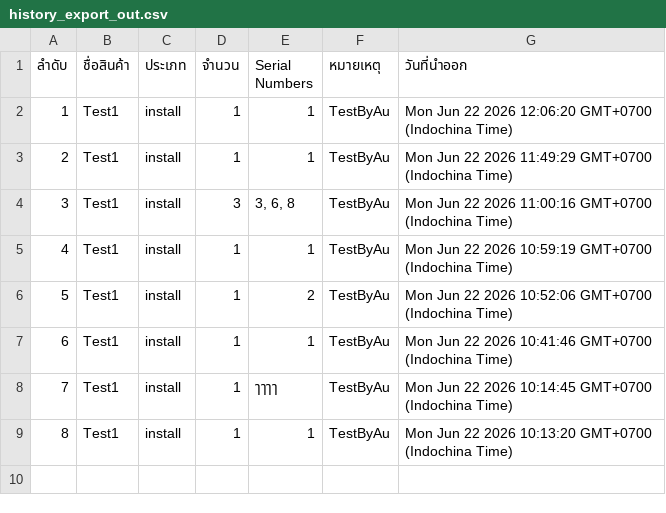
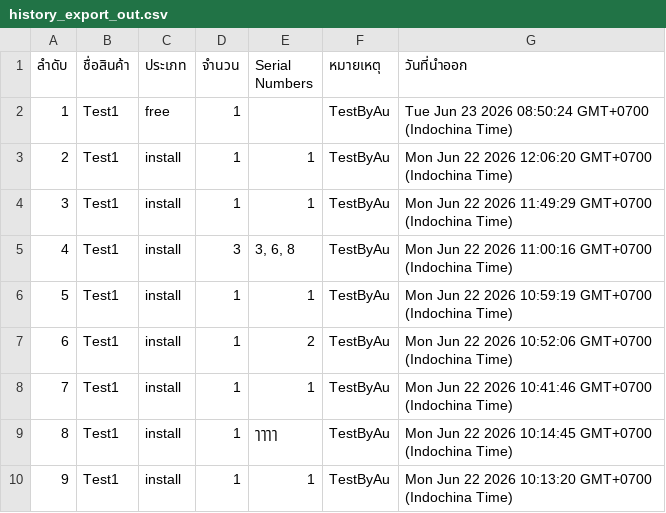
Before and after one commit to SurapatMut/service-warehouse, a CSV file: exports/history_export_out.csv, drawn as a sheet; addresses are those after the commit; the diff names each change by its address in the sheet, - before the commit and + after, or states it on an @@ line.

```diff
--- a/exports/history_export_out.csv
+++ b/exports/history_export_out.csv
+row 2: 1 | Test1 | free | 1 |  | TestByAu | Tue Jun 23 2026 08:50:24 GMT+0700 (Indochina Time)
@@ column A (ลำดับ) renumbered from row 3 down @@
```
Also changed, not shown: exports/history_export_in.csv.
